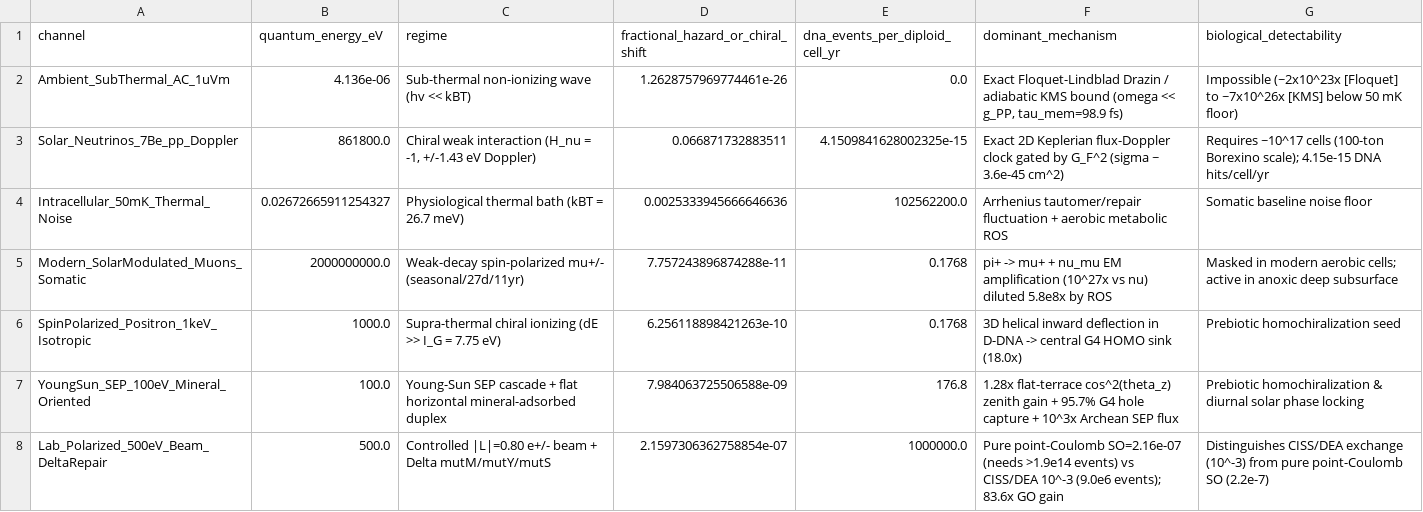
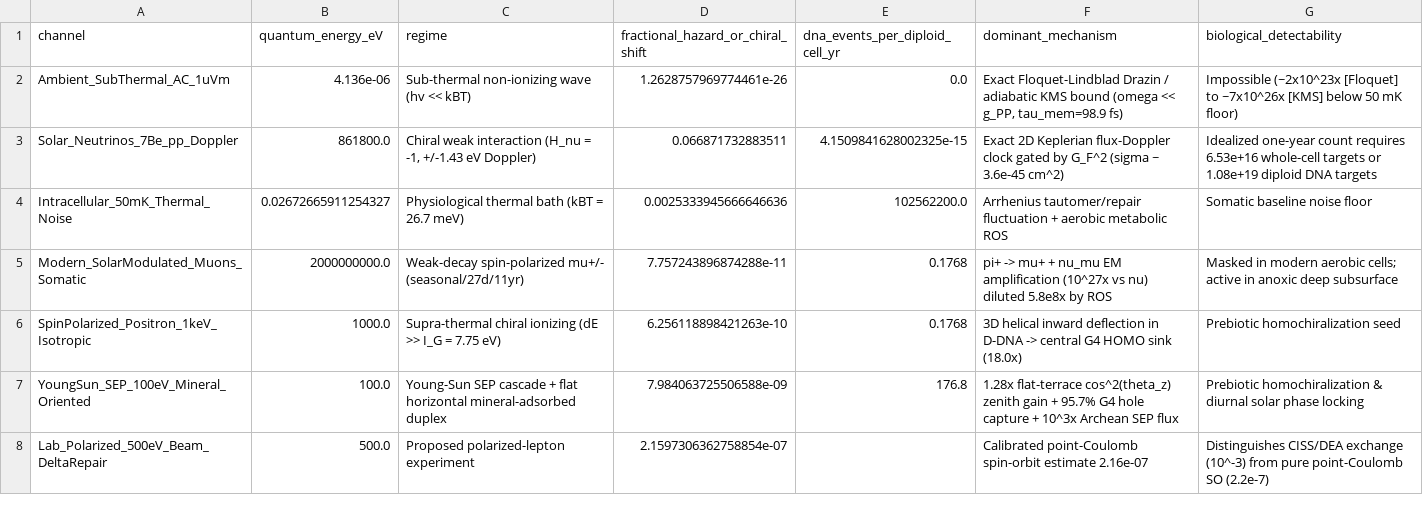
Before and after one commit to nahuelaquiles/observer-bounded-quantum-genomics, a CSV file: data/module5_cosmic_ray_chiral_channels.csv, drawn as a sheet.

```diff
--- a/data/module5_cosmic_ray_chiral_channels.csv
+++ b/data/module5_cosmic_ray_chiral_channels.csv
@@ -2,3 +2,3 @@ channel,quantum_energy_eV,regime,fractional_hazard_or_chiral_shift,dna_events_pe
 Ambient_SubThermal_AC_1uVm,4.136e-06,Sub-thermal non-ionizing wave (hv << kBT),1.2628757969774461e-26,0.0,"Exact Floquet-Lindblad Drazin / adiabatic KMS bound (omega << g_PP, tau_mem=98.9 fs)",Impossible (~2x10^23x [Floquet] to ~7x10^26x [KMS] below 50 mK floor)
-Solar_Neutrinos_7Be_pp_Doppler,861800.0,"Chiral weak interaction (H_nu = -1, +/-1.43 eV Doppler)",0.066871732883511,4.1509841628002325e-15,Exact 2D Keplerian flux-Doppler clock gated by G_F^2 (sigma ~ 3.6e-45 cm^2),Requires ~10^17 cells (100-ton Borexino scale); 4.15e-15 DNA hits/cell/yr
+Solar_Neutrinos_7Be_pp_Doppler,861800.0,"Chiral weak interaction (H_nu = -1, +/-1.43 eV Doppler)",0.066871732883511,4.1509841628002325e-15,Exact 2D Keplerian flux-Doppler clock gated by G_F^2 (sigma ~ 3.6e-45 cm^2),Idealized one-year count requires 6.53e+16 whole-cell targets or 1.08e+19 diploid DNA targets
 Intracellular_50mK_Thermal_Noise,0.02672665911254327,Physiological thermal bath (kBT = 26.7 meV),0.0025333945666646636,102562200.0,Arrhenius tautomer/repair fluctuation + aerobic metabolic ROS,Somatic baseline noise floor
@@ -7,2 +7,2 @@ SpinPolarized_Positron_1keV_Isotropic,1000.0,Supra-thermal chiral ionizing (dE >
 YoungSun_SEP_100eV_Mineral_Oriented,100.0,Young-Sun SEP cascade + flat horizontal mineral-adsorbed duplex,7.984063725506588e-09,176.8,1.28x flat-terrace cos^2(theta_z) zenith gain + 95.7% G4 hole capture + 10^3x Archean SEP flux,Prebiotic homochiralization & diurnal solar phase locking
-Lab_Polarized_500eV_Beam_DeltaRepair,500.0,Controlled |L|=0.80 e+/- beam + Delta mutM/mutY/mutS,2.1597306362758854e-07,1000000.0,Pure point-Coulomb SO=2.16e-07 (needs >1.9e14 events) vs CISS/DEA 10^-3 (9.0e6 events); 83.6x GO gain,Distinguishes CISS/DEA exchange (10^-3) from pure point-Coulomb SO (2.2e-7)
+Lab_Polarized_500eV_Beam_DeltaRepair,500.0,Proposed polarized-lepton experiment,2.1597306362758854e-07,,Calibrated point-Coulomb spin-orbit estimate 2.16e-07,Distinguishes CISS/DEA exchange (10^-3) from pure point-Coulomb SO (2.2e-7)
```
Also changed, not shown: data/module1_weak_field_nogo.csv, data/module4_alphagenome_circadian_variants.csv, 49 other files.
